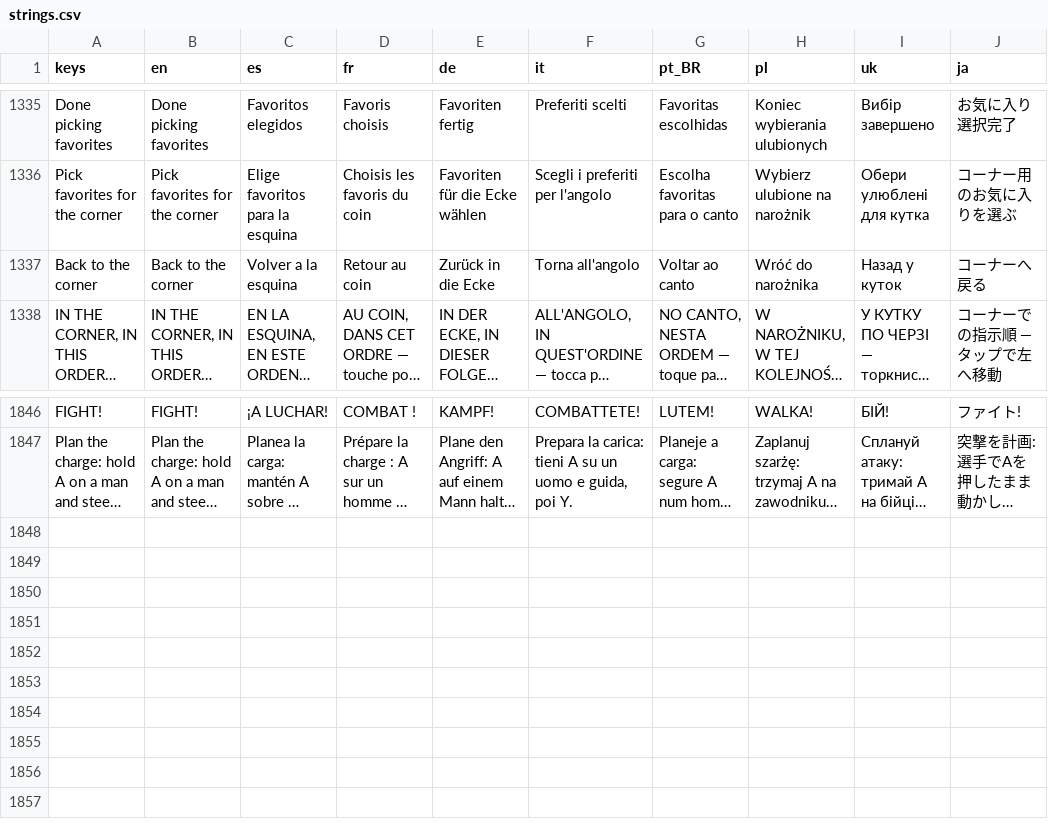
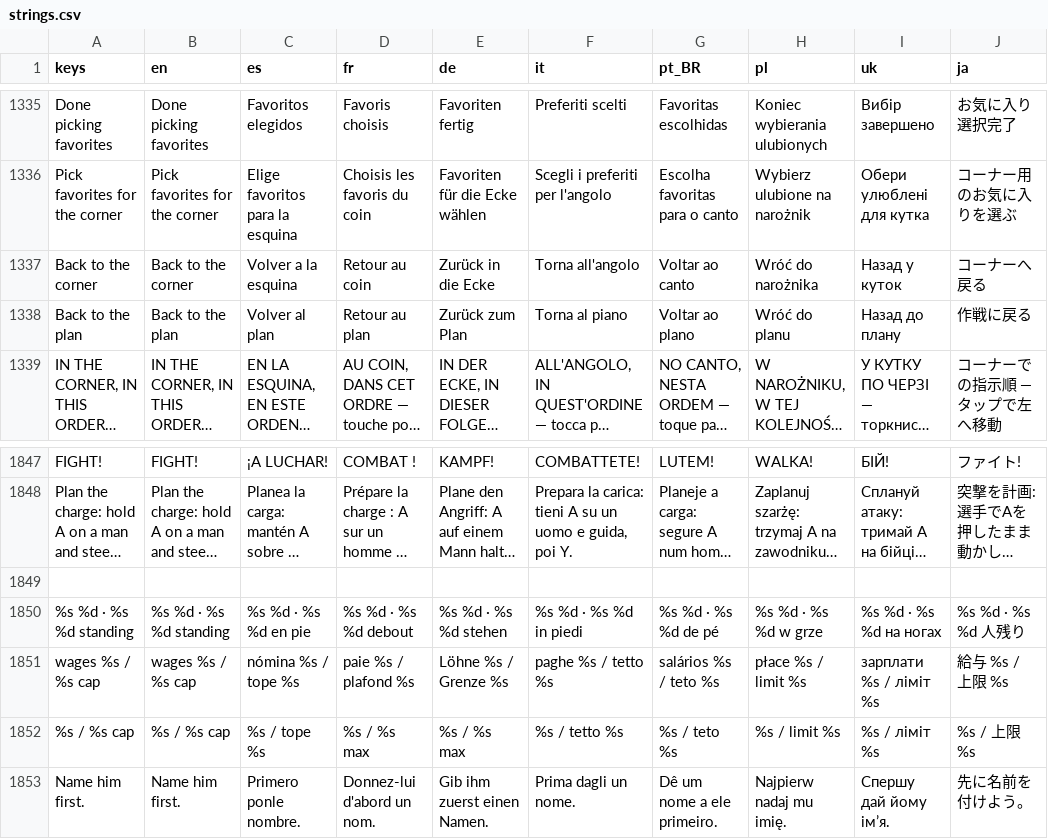
Before and after one commit to PeteMoe56/8bit-buhurt, a CSV file: locale/strings.csv, drawn as a sheet; only a part is shown, gaps mark what is left out; long unchanged cells end in …; the diff names each change by its address in the sheet, - before the commit and + after, or states it on an @@ line.

```diff
--- a/locale/strings.csv
+++ b/locale/strings.csv
+row 1338: Back to the plan | Back to the plan | Volver al plan | Retour au plan | Zurück zum Plan | Torna al piano | Voltar ao plano | Wróć do planu | Назад до плану | 作戦に戻る
+row 1849: (empty)
+row 1850: %s %d · %s %d standing | %s %d · %s %d standing | %s %d · %s %d en pie | %s %d · %s %d debout | %s %d · %s %d stehen | %s %d · %s %d in piedi | %s %d · %s %d de pé | %s %d · %s %d w grze | %s %d · %s %d на ногах | %s %d · %s %d 人残り
+row 1851: wages %s / %s cap | wages %s / %s cap | nómina %s / tope %s | paie %s / plafond %s | Löhne %s / Grenze %s | paghe %s / tetto %s | salários %s / teto %s | płace %s / limit %s | зарплати %s / ліміт %s | 給与 %s / 上限 %s
+row 1852: %s / %s cap | %s / %s cap | %s / tope %s | %s / %s max | %s / %s max | %s / tetto %s | %s / teto %s | %s / limit %s | %s / ліміт %s | %s / 上限 %s
+row 1853: Name him first. | Name him first. | Primero ponle nombre. | Donnez-lui d'abord un nom. | Gib ihm zuerst einen Namen. | Prima dagli un nome. | Dê um nome a ele primeiro. | Najpierw nadaj mu imię. | Спершу дай йому ім’я. | 先に名前を付けよう。
```
Also changed, not shown: 23 other files.
